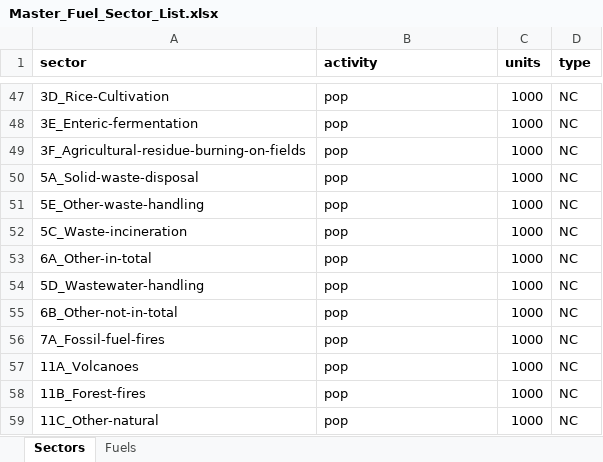
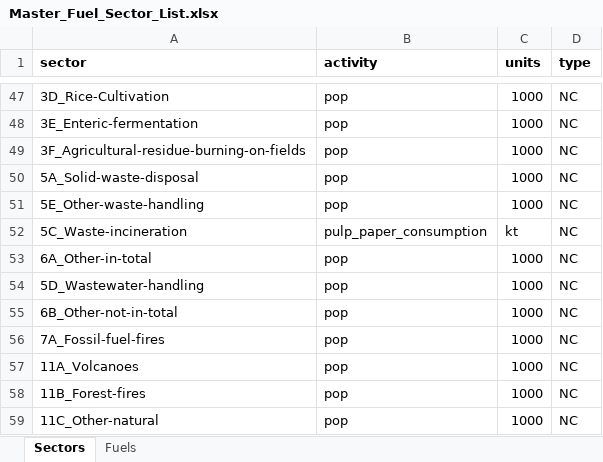
Before and after one commit to JGCRI/CEDS, an Excel workbook: input/mappings/Master_Fuel_Sector_List.xlsx, sheet Sectors, drawn as a sheet; only a part is shown, gaps mark what is left out; values as stored, in another font and other column widths than the file's, no borders; the diff names each change by its address in the sheet, - before the commit and + after, or states it on an @@ line.

Commit message:
Add pulp and paper consumption driver for waste burning

```diff
--- a/input/mappings/Master_Fuel_Sector_List.xlsx (sheet Sectors)
+++ b/input/mappings/Master_Fuel_Sector_List.xlsx (sheet Sectors)
-B52 (activity): pop
+B52 (activity): pulp_paper_consumption
-C52 (units): 1000
+C52 (units): kt
```
Also changed, not shown: 8 other files.
